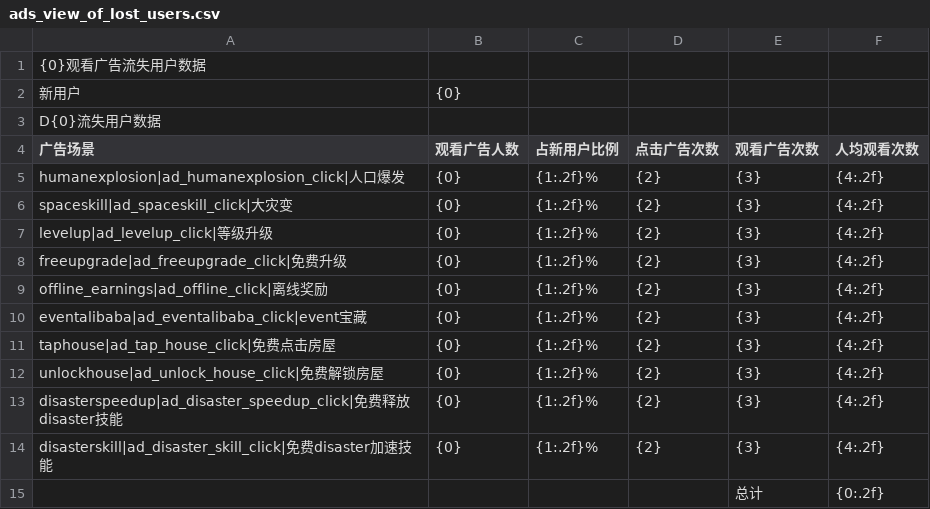
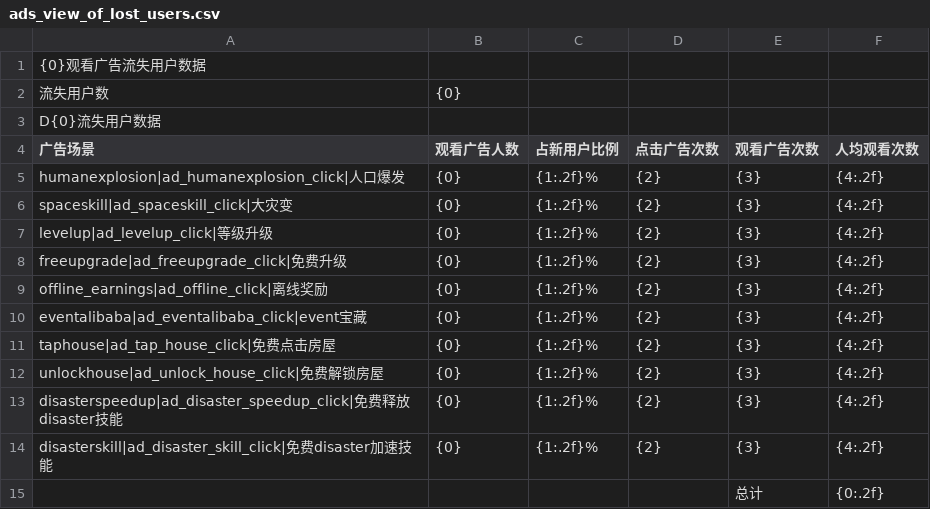
Before and after one commit to cqnature/reportbuilder, a CSV file: etc/idledisaster/ads_view_of_lost_users.csv, drawn as a sheet.

Commit message:
update

```diff
--- a/etc/idledisaster/ads_view_of_lost_users.csv
+++ b/etc/idledisaster/ads_view_of_lost_users.csv
@@ -1,3 +1,3 @@
 {0}观看广告流失用户数据,,,,,,
-新用户,{0},,,,,
+流失用户数,{0},,,,,
 D{0}流失用户数据,,,,,,
```
